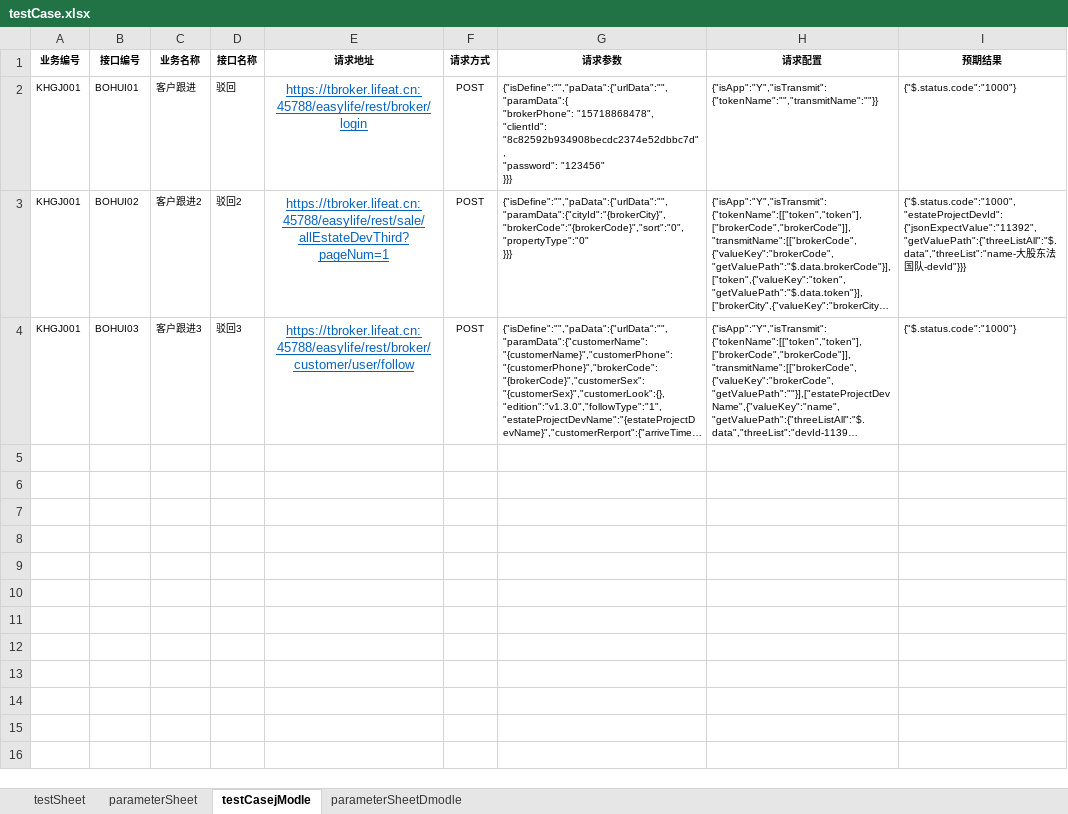
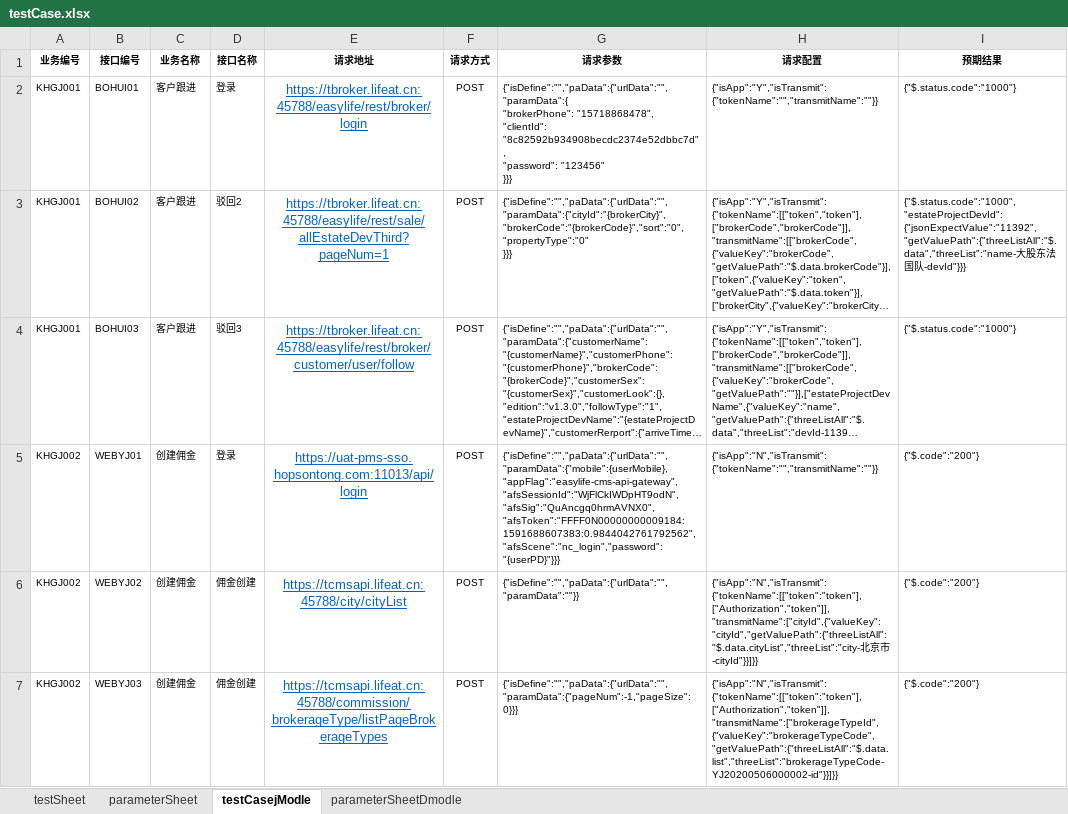
Before and after one commit to laixijun/hopsapi_test1, an Excel workbook: testcase/testCaseAll/testCase.xlsx, sheet testCasejModle, drawn as a sheet; long unchanged cells end in …; values as stored, in another font and other column widths than the file's, no borders; the diff names each change by its address in the sheet, - before the commit and + after, or states it on an @@ line.

```diff
--- a/testcase/testCaseAll/testCase.xlsx (sheet testCasejModle)
+++ b/testcase/testCaseAll/testCase.xlsx (sheet testCasejModle)
-D2 (接口名称): 驳回
+D2 (接口名称): 登录
-C3 (业务名称): 客户跟进2
+C3 (业务名称): 客户跟进
-C4 (业务名称): 客户跟进3
+C4 (业务名称): 客户跟进
+row 5: KHGJ002 | WEBYJ01 | 创建佣金 | 登录 | https://uat-pms-sso.hopsontong.com:11013/api/login | POST | {"isDefine":"","paData":{"urlData":"","paramData":{"mobile":{userMobile},"appFlag":"easylife-cms-api-gateway","afsSessionId":"WjFlCkIWDpHT9odN","afsSig":"QuAncgq0hrmAVNX0","afsToken":"FFFF0N00000000009184:1591688607383:0.9844042761792562","afsScene":"nc_login","password":"{userPD}"}}} | {"isApp":"N","isTransmit":{"tokenName":"","transmitName":""}} | {"$.code":"200"}
+row 6: KHGJ002 | WEBYJ02 | 创建佣金 | 佣金创建 | https://tcmsapi.lifeat.cn:45788/city/cityList | POST | {"isDefine":"","paData":{"urlData":"","paramData":""}} | {"isApp":"N","isTransmit":{"tokenName":[["token":"token"],["Authorization","token"]],"transmitName":["cityId",{"valueKey":"cityId","getValuePath":{"threeListAll":"$.data.cityList","threeList":"city-北京市-cityId"}}]}} | {"$.code":"200"}
+row 7: KHGJ002 | WEBYJ03 | 创建佣金 | 佣金创建 | https://tcmsapi.lifeat.cn:45788/commission/brokerageType/listPageBrokerageTypes | POST | {"isDefine":"","paData":{"urlData":"","paramData":{"pageNum":-1,"pageSize":0}}} | {"isApp":"N","isTransmit":{"tokenName":[["token":"token"],["Authorization","token"]],"transmitName":["brokerageTypeId",{"valueKey":"brokerageTypeCode","getValuePath":{"threeListAll":"$.data.list","threeList":"brokerageTypeCode-YJ20200506000002-id"}}]}} | {"$.code":"200"}
```
Also changed, not shown: sheet testSheet, sheet parameterSheet, 3 other files.
